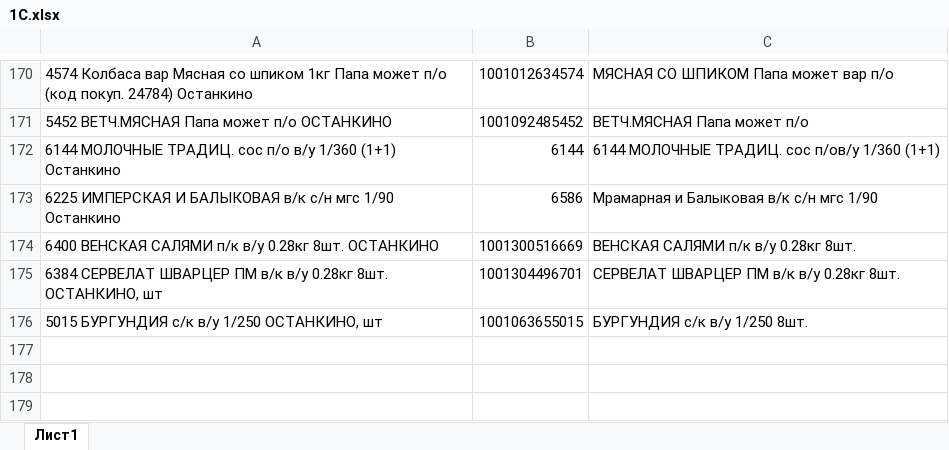
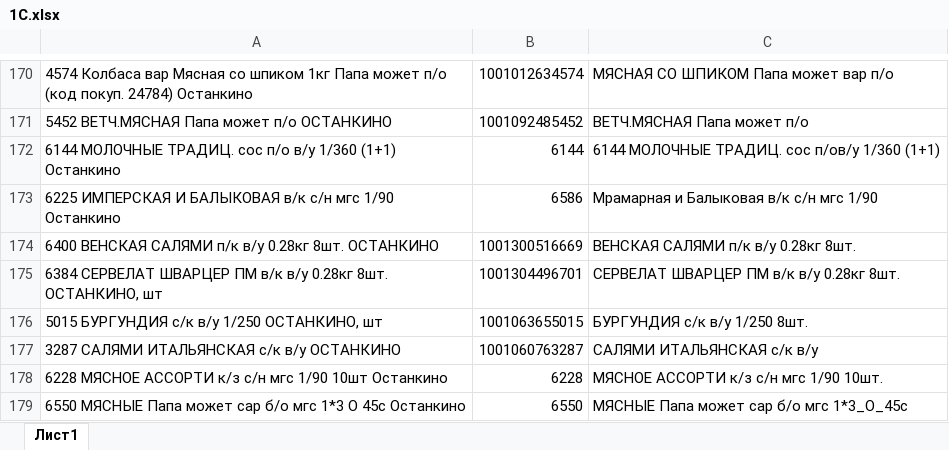
Before and after one commit to Fejanin/ostankino_ki, an Excel workbook: moduls/1С.xlsx, sheet Лист1, drawn as a sheet; only a part is shown, gaps mark what is left out; values as stored, in another font and other column widths than the file's, no borders; the diff names each change by its address in the sheet, - before the commit and + after, or states it on an @@ line.

Commit message:
01.03.24 18:12

```diff
--- a/moduls/1С.xlsx (sheet Лист1)
+++ b/moduls/1С.xlsx (sheet Лист1)
+row 177: 3287 САЛЯМИ ИТАЛЬЯНСКАЯ с/к в/у ОСТАНКИНО | 1001060763287 | САЛЯМИ ИТАЛЬЯНСКАЯ с/к в/у
+row 178: 6228 МЯСНОЕ АССОРТИ к/з с/н мгс 1/90 10шт Останкино | 6228 | МЯСНОЕ АССОРТИ к/з с/н мгс 1/90 10шт.
+row 179: 6550 МЯСНЫЕ Папа может сар б/о мгс 1*3 О 45с Останкино | 6550 | МЯСНЫЕ Папа может сар б/о мгс 1*3_О_45с
```
